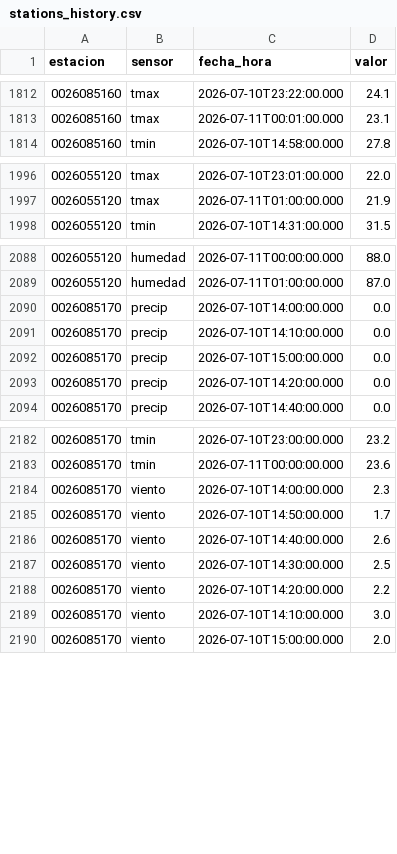
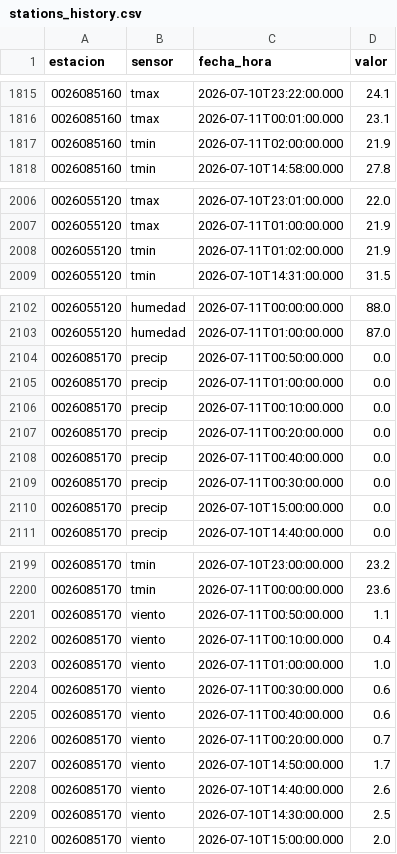
Before and after one commit to al3jandroangel/sat-incendios-cali, a CSV file: data/stations_history.csv, drawn as a sheet; only a part is shown, gaps mark what is left out; the diff covers the shown part only.

```diff
--- a/data/stations_history.csv
+++ b/data/stations_history.csv
@@ -1813,2 +1816,3 @@ estacion,sensor,fecha_hora,valor
 0026085160,tmax,2026-07-11T00:01:00.000,23.1
+0026085160,tmin,2026-07-11T02:00:00.000,21.9
 0026085160,tmin,2026-07-10T14:58:00.000,27.8
@@ -1997,2 +2007,3 @@ estacion,sensor,fecha_hora,valor
 0026055120,tmax,2026-07-11T01:00:00.000,21.9
+0026055120,tmin,2026-07-11T01:02:00.000,21.9
 0026055120,tmin,2026-07-10T14:31:00.000,31.5
@@ -2089,6 +2103,9 @@ estacion,sensor,fecha_hora,valor
 0026055120,humedad,2026-07-11T01:00:00.000,87.0
-0026085170,precip,2026-07-10T14:00:00.000,0.0
-0026085170,precip,2026-07-10T14:10:00.000,0.0
+0026085170,precip,2026-07-11T00:50:00.000,0.0
+0026085170,precip,2026-07-11T01:00:00.000,0.0
+0026085170,precip,2026-07-11T00:10:00.000,0.0
+0026085170,precip,2026-07-11T00:20:00.000,0.0
+0026085170,precip,2026-07-11T00:40:00.000,0.0
+0026085170,precip,2026-07-11T00:30:00.000,0.0
 0026085170,precip,2026-07-10T15:00:00.000,0.0
-0026085170,precip,2026-07-10T14:20:00.000,0.0
 0026085170,precip,2026-07-10T14:40:00.000,0.0
@@ -2183,3 +2200,8 @@ estacion,sensor,fecha_hora,valor
 0026085170,tmin,2026-07-11T00:00:00.000,23.6
-0026085170,viento,2026-07-10T14:00:00.000,2.3
+0026085170,viento,2026-07-11T00:50:00.000,1.1
+0026085170,viento,2026-07-11T00:10:00.000,0.4
+0026085170,viento,2026-07-11T01:00:00.000,1.0
+0026085170,viento,2026-07-11T00:30:00.000,0.6
+0026085170,viento,2026-07-11T00:40:00.000,0.6
+0026085170,viento,2026-07-11T00:20:00.000,0.7
 0026085170,viento,2026-07-10T14:50:00.000,1.7
@@ -2187,4 +2209,2 @@ estacion,sensor,fecha_hora,valor
 0026085170,viento,2026-07-10T14:30:00.000,2.5
-0026085170,viento,2026-07-10T14:20:00.000,2.2
-0026085170,viento,2026-07-10T14:10:00.000,3.0
 0026085170,viento,2026-07-10T15:00:00.000,2.0
```
Also changed, not shown: 12 added rows and 35 edited cells elsewhere in this file, 1 other file.
